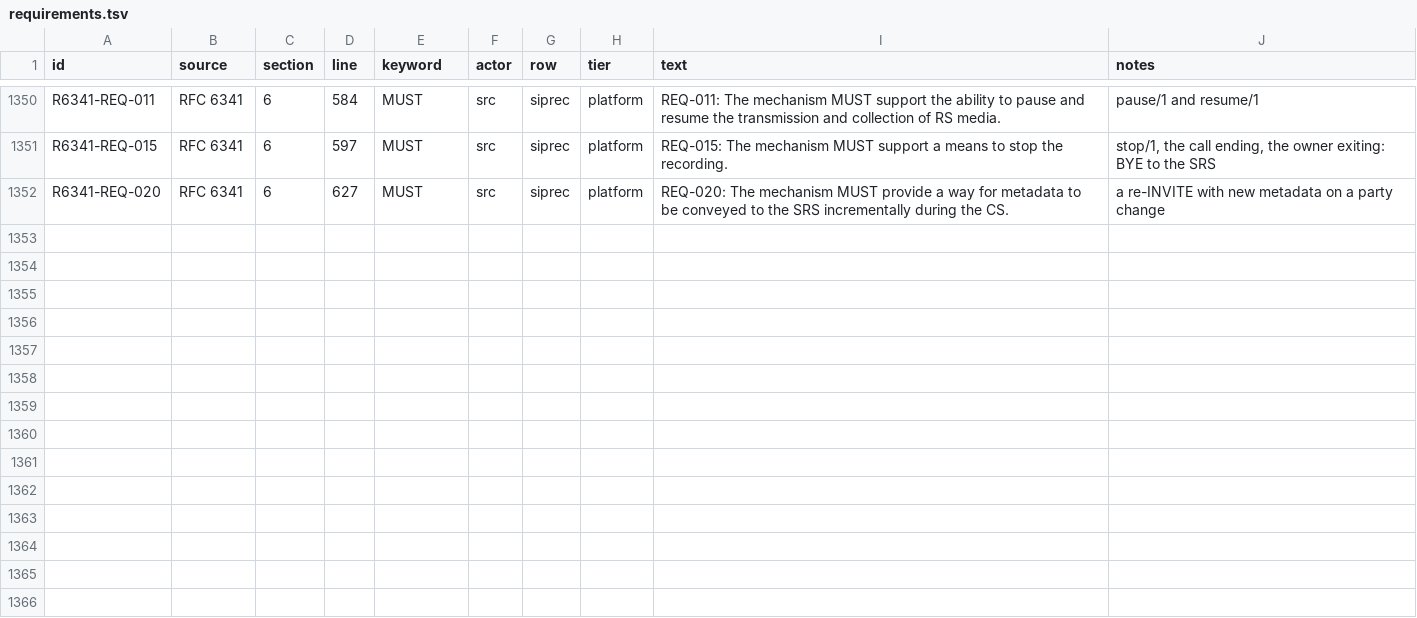
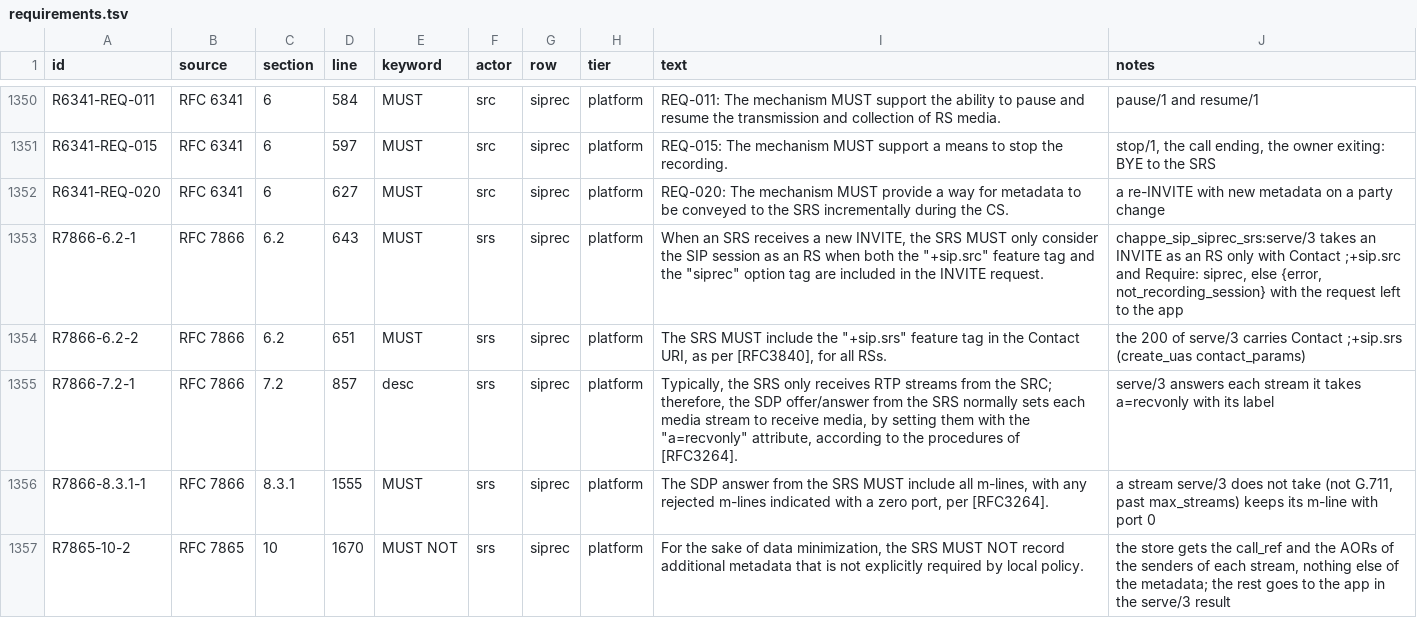
Before and after one commit to benoitc/chappe, a TSV file: apps/chappe_sip/docs/compliance/requirements.tsv, drawn as a sheet; only a part is shown, gaps mark what is left out; the diff names each change by its address in the sheet, - before the commit and + after, or states it on an @@ line.

Commit message:
answer siprec sessions as a recording server and write each stream to the store

```diff
--- a/apps/chappe_sip/docs/compliance/requirements.tsv
+++ b/apps/chappe_sip/docs/compliance/requirements.tsv
+row 1353: R7866-6.2-1 | RFC 7866 | 6.2 | 643 | MUST | srs | siprec | platform | When an SRS receives a new INVITE, the SRS MUST only consider the SIP session as an RS when both the "+sip.src" feature tag and the "siprec" option tag are included in the INVITE request. | chappe_sip_siprec_srs:serve/3 takes an INVITE as an RS only with Contact ;+sip.src and Require: siprec, else {error, not_recording_session} with the request left to the app
+row 1354: R7866-6.2-2 | RFC 7866 | 6.2 | 651 | MUST | srs | siprec | platform | The SRS MUST include the "+sip.srs" feature tag in the Contact URI, as per [RFC3840], for all RSs. | the 200 of serve/3 carries Contact ;+sip.srs (create_uas contact_params)
+row 1355: R7866-7.2-1 | RFC 7866 | 7.2 | 857 | desc | srs | siprec | platform | Typically, the SRS only receives RTP streams from the SRC; therefore, the SDP offer/answer from the SRS normally sets each media stream to receive media, by setting them with the "a=recvonly" attribute, according to the procedures of [RFC3264]. | serve/3 answers each stream it takes a=recvonly with its label
+row 1356: R7866-8.3.1-1 | RFC 7866 | 8.3.1 | 1555 | MUST | srs | siprec | platform | The SDP answer from the SRS MUST include all m-lines, with any rejected m-lines indicated with a zero port, per [RFC3264]. | a stream serve/3 does not take (not G.711, past max_streams) keeps its m-line with port 0
+row 1357: R7865-10-2 | RFC 7865 | 10 | 1670 | MUST NOT | srs | siprec | platform | For the sake of data minimization, the SRS MUST NOT record additional metadata that is not explicitly required by local policy. | the store gets the call_ref and the AORs of the senders of each stream, nothing else of the metadata; the rest goes to the app in the serve/3 result
```
Also changed, not shown: 12 other files.
